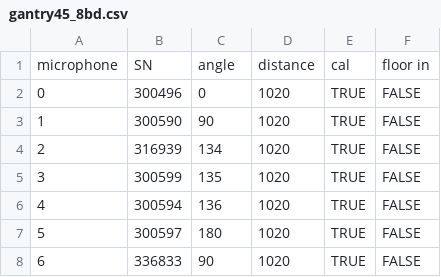
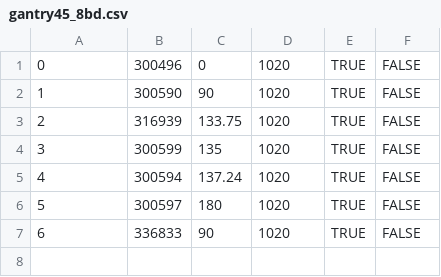
Before and after one commit to lpender3672/propeller-acoustics, a CSV file: app/results/microphone_states/gantry45_8bd.csv, drawn as a sheet.

```diff
--- a/app/results/microphone_states/gantry45_8bd.csv
+++ b/app/results/microphone_states/gantry45_8bd.csv
@@ -1,7 +1,6 @@
-microphone,SN,angle,distance,cal,floor in
 0,300496,0,1020,TRUE,FALSE
 1,300590,90,1020,TRUE,FALSE
-2,316939,134,1020,TRUE,FALSE
+2,316939,133.75,1020,TRUE,FALSE
 3,300599,135,1020,TRUE,FALSE
-4,300594,136,1020,TRUE,FALSE
+4,300594,137.24,1020,TRUE,FALSE
 5,300597,180,1020,TRUE,FALSE
```
Also changed, not shown: app/results/microphone_states/gantry22.5_6bd.csv, app/results/microphone_states/gantry22.5_8bd.csv, 11 other files.
